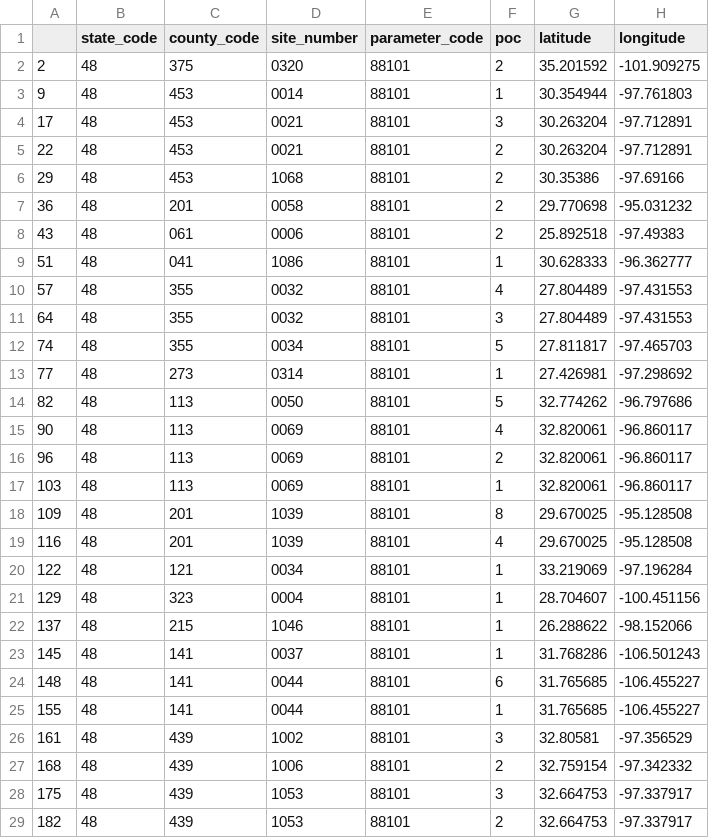
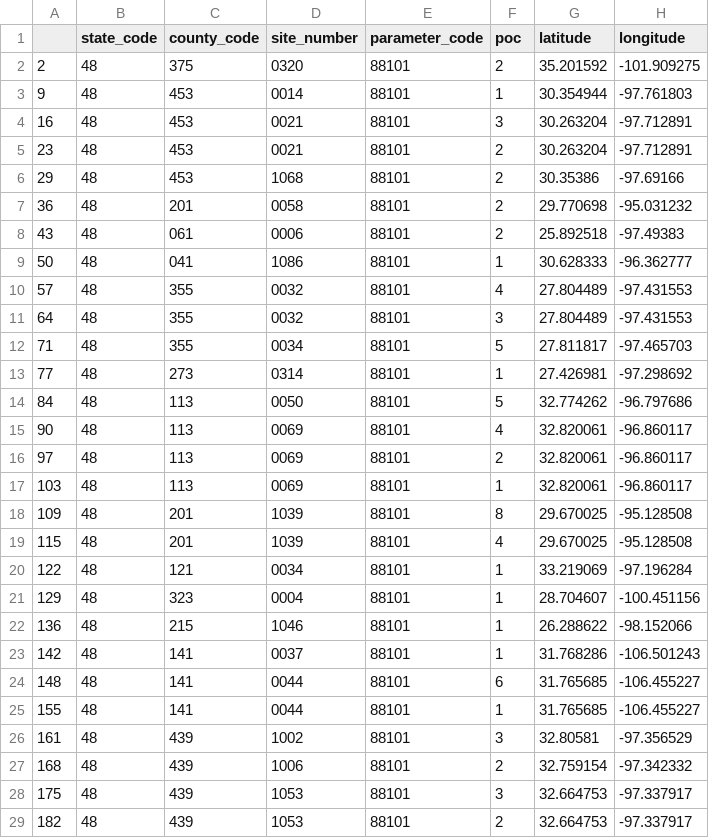
Before and after one commit to JordanJaner/air-quality-analysis, a CSV file: PM25_2012_final.csv, drawn as a sheet; only a part is shown; the diff covers the shown part only; the diff names each change by its address in the sheet, - before the commit and + after, or states it on an @@ line.

```diff
--- a/PM25_2012_final.csv
+++ b/PM25_2012_final.csv
-A4: 17
+A4: 16
-A5: 22
+A5: 23
-A9: 51
+A9: 50
-A12: 74
+A12: 71
-A14: 82
+A14: 84
-A16: 96
+A16: 97
-A19: 116
+A19: 115
-A22: 137
+A22: 136
-A23: 145
+A23: 142
```
Also changed, not shown: 46 edited cells elsewhere in this file, 1 other file.
